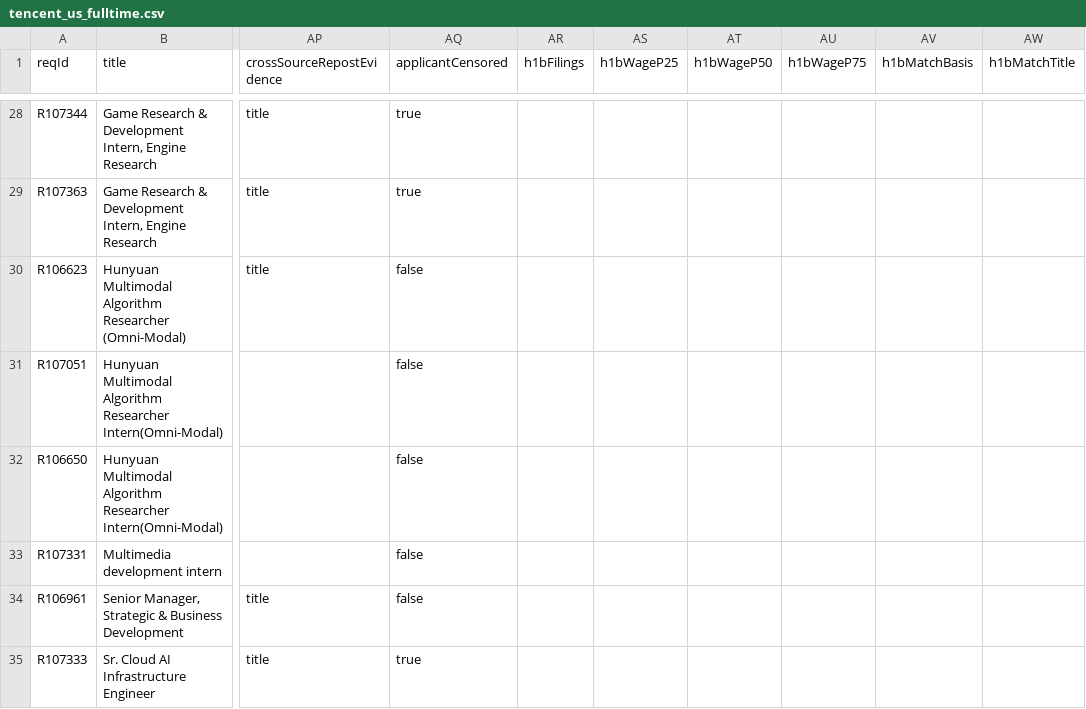
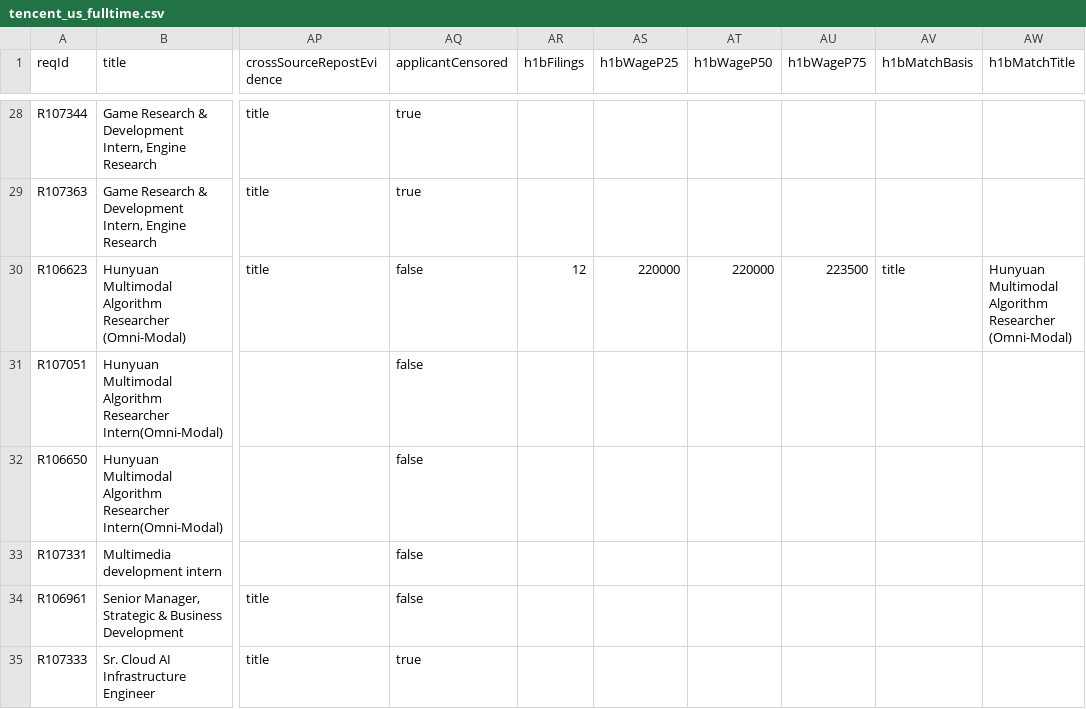
Before and after one commit to job-sourcing/pipeline, a CSV file: ingest/data/workday/tencent_us_fulltime.csv, drawn as a sheet; only a part is shown, gaps mark what is left out; the diff names each change by its address in the sheet, - before the commit and + after, or states it on an @@ line.

```diff
--- a/ingest/data/workday/tencent_us_fulltime.csv
+++ b/ingest/data/workday/tencent_us_fulltime.csv
-AR30 (h1bFilings): (empty)
+AR30 (h1bFilings): 12
-AS30 (h1bWageP25): (empty)
+AS30 (h1bWageP25): 220000
-AT30 (h1bWageP50): (empty)
+AT30 (h1bWageP50): 220000
-AU30 (h1bWageP75): (empty)
+AU30 (h1bWageP75): 223500
-AV30 (h1bMatchBasis): (empty)
+AV30 (h1bMatchBasis): title
-AW30 (h1bMatchTitle): (empty)
+AW30 (h1bMatchTitle): Hunyuan Multimodal Algorithm Researcher (Omni-Modal)
```
Also changed, not shown: 15 other files.
